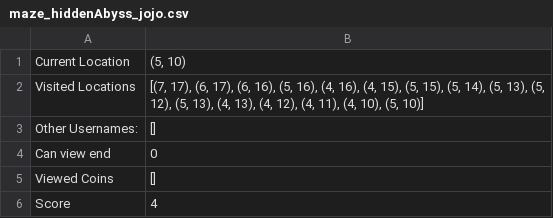
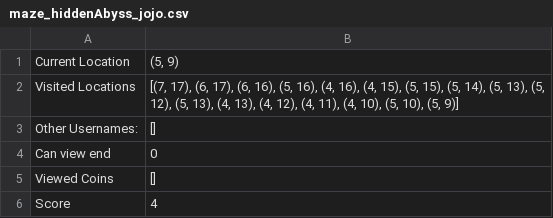
Before and after one commit to danineamati/Phantasmagoric, a CSV file: saveFiles/maze_hiddenAbyss_jojo.csv, drawn as a sheet.

Commit message:
Turn

```diff
--- a/saveFiles/maze_hiddenAbyss_jojo.csv
+++ b/saveFiles/maze_hiddenAbyss_jojo.csv
@@ -1,3 +1,3 @@
-Current Location,"(5, 10)"
-Visited Locations,"[(7, 17), (6, 17), (6, 16), (5, 16), (4, 16), (4, 15), (5, 15), (5, 14), (5, 13), (5, 12), (5, 13), (4, 13), (4, 12), (4, 11), (4, 10), (5, 10)]"
+Current Location,"(5, 9)"
+Visited Locations,"[(7, 17), (6, 17), (6, 16), (5, 16), (4, 16), (4, 15), (5, 15), (5, 14), (5, 13), (5, 12), (5, 13), (4, 13), (4, 12), (4, 11), (4, 10), (5, 10), (5, 9)]"
 Other Usernames:,[]
```
